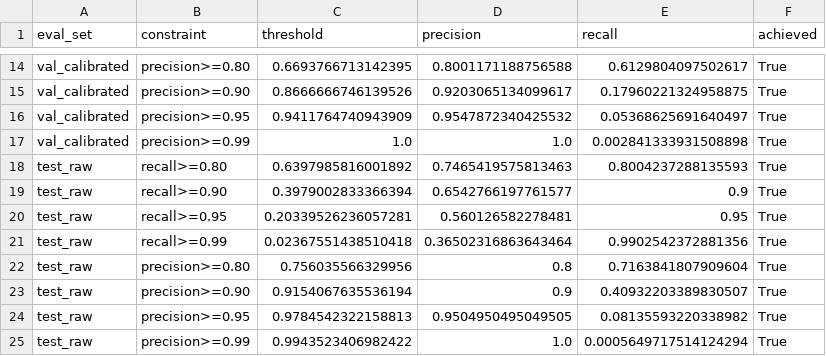
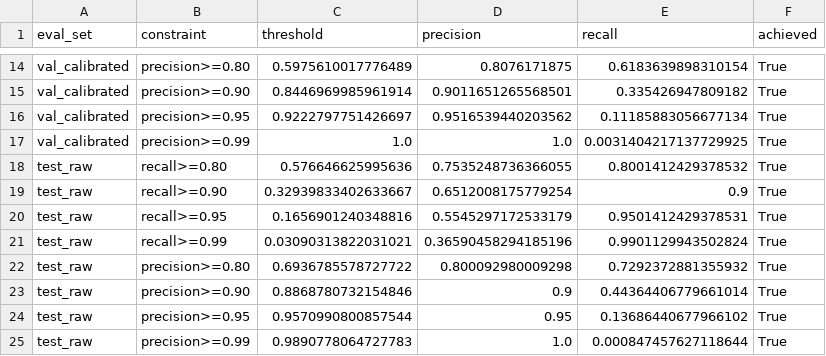
Before and after one commit to RayanAlDwlah/Genetic-Mutation-Detection-project, a CSV file: results/metrics/xgboost_operating_points.csv, drawn as a sheet; only a part is shown, gaps mark what is left out; the diff covers the shown part only; the diff names each change by its address in the sheet, - before the commit and + after, or states it on an @@ line.

```diff
--- a/results/metrics/xgboost_operating_points.csv
+++ b/results/metrics/xgboost_operating_points.csv
-C14 (threshold): 0.6693766713142395
+C14 (threshold): 0.5975610017776489
-D14 (precision): 0.8001171188756588
+D14 (precision): 0.8076171875
-E14 (recall): 0.6129804097502617
+E14 (recall): 0.6183639898310154
-C15 (threshold): 0.8666666746139526
+C15 (threshold): 0.8446969985961914
-D15 (precision): 0.9203065134099617
+D15 (precision): 0.9011651265568501
-E15 (recall): 0.17960221324958875
+E15 (recall): 0.335426947809182
-C16 (threshold): 0.9411764740943909
+C16 (threshold): 0.9222797751426697
-D16 (precision): 0.9547872340425532
+D16 (precision): 0.9516539440203562
-E16 (recall): 0.05368625691640497
+E16 (recall): 0.11185883056677134
-E17 (recall): 0.002841333931508898
+E17 (recall): 0.0031404217137729925
-C18 (threshold): 0.6397985816001892
+C18 (threshold): 0.576646625995636
-D18 (precision): 0.7465419575813463
+D18 (precision): 0.7535248736366055
-E18 (recall): 0.8004237288135593
+E18 (recall): 0.8001412429378532
-C19 (threshold): 0.3979002833366394
+C19 (threshold): 0.32939833402633667
-D19 (precision): 0.6542766197761577
+D19 (precision): 0.6512008175779254
-C20 (threshold): 0.20339526236057281
+C20 (threshold): 0.1656901240348816
-D20 (precision): 0.560126582278481
+D20 (precision): 0.5545297172533179
-E20 (recall): 0.95
+E20 (recall): 0.9501412429378531
-C21 (threshold): 0.02367551438510418
+C21 (threshold): 0.03090313822031021
-D21 (precision): 0.36502316863643464
+D21 (precision): 0.36590458294185196
-E21 (recall): 0.9902542372881356
+E21 (recall): 0.9901129943502824
-C22 (threshold): 0.756035566329956
+C22 (threshold): 0.6936785578727722
-D22 (precision): 0.8
+D22 (precision): 0.800092980009298
-E22 (recall): 0.7163841807909604
+E22 (recall): 0.7292372881355932
-C23 (threshold): 0.9154067635536194
+C23 (threshold): 0.8868780732154846
-E23 (recall): 0.40932203389830507
+E23 (recall): 0.44364406779661014
-C24 (threshold): 0.9784542322158813
+C24 (threshold): 0.9570990800857544
-D24 (precision): 0.9504950495049505
+D24 (precision): 0.95
-E24 (recall): 0.08135593220338982
+E24 (recall): 0.13686440677966102
-C25 (threshold): 0.9943523406982422
+C25 (threshold): 0.9890778064727783
-E25 (recall): 0.0005649717514124294
+E25 (recall): 0.000847457627118644
```
Also changed, not shown: 53 edited cells elsewhere in this file, results/metrics/xgboost_feature_columns.csv, results/metrics/xgboost_reliability_curve.csv, 18 other files.
